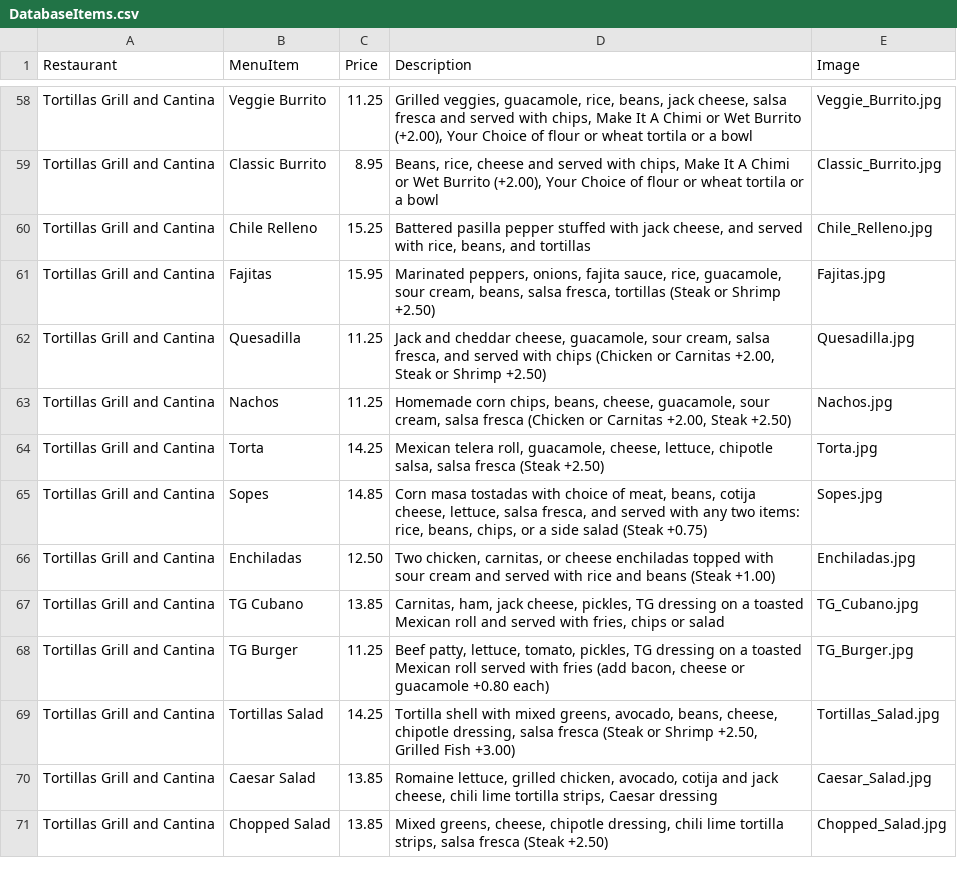
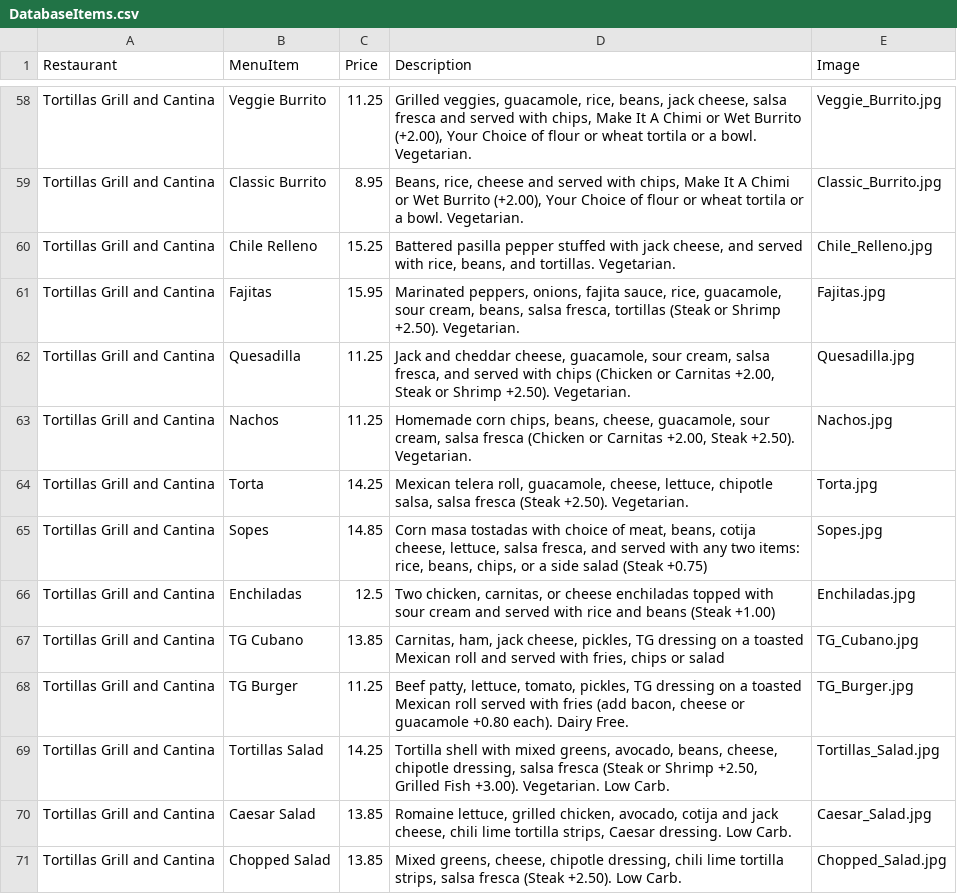
Before and after one commit to kelseyp/munch, a CSV file: shared/data/DatabaseItems.csv, drawn as a sheet; only a part is shown, gaps mark what is left out; the diff covers the shown part only; the diff names each change by its address in the sheet, - before the commit and + after, or states it on an @@ line.

```diff
--- a/shared/data/DatabaseItems.csv
+++ b/shared/data/DatabaseItems.csv
-D58 (Description): …or a bowl
+D58 (Description): …or a bowl. Vegetarian.
-D59 (Description): …or a bowl
+D59 (Description): …or a bowl. Vegetarian.
-D60 (Description): …beans, and tortillas
+D60 (Description): …beans, and tortillas. Vegetarian.
-D61 (Description): …or Shrimp +2.50)
+D61 (Description): …or Shrimp +2.50). Vegetarian.
-D62 (Description): …or Shrimp +2.50)
+D62 (Description): …or Shrimp +2.50). Vegetarian.
-D63 (Description): …+2.00, Steak +2.50)
+D63 (Description): …+2.00, Steak +2.50). Vegetarian.
-D64 (Description): …fresca (Steak +2.50)
+D64 (Description): …fresca (Steak +2.50). Vegetarian.
-C66 (Price): 12.50
+C66 (Price): 12.5
-D68 (Description): …guacamole +0.80 each)
+D68 (Description): …guacamole +0.80 each). Dairy Free.
-D69 (Description): …Grilled Fish +3.00)
+D69 (Description): …Grilled Fish +3.00). Vegetarian. Low Carb.
-D70 (Description): …strips, Caesar dressing
+D70 (Description): …strips, Caesar dressing. Low Carb.
-D71 (Description): …fresca (Steak +2.50)
+D71 (Description): …fresca (Steak +2.50). Low Carb.
```
Also changed, not shown: 133 edited cells elsewhere in this file.
